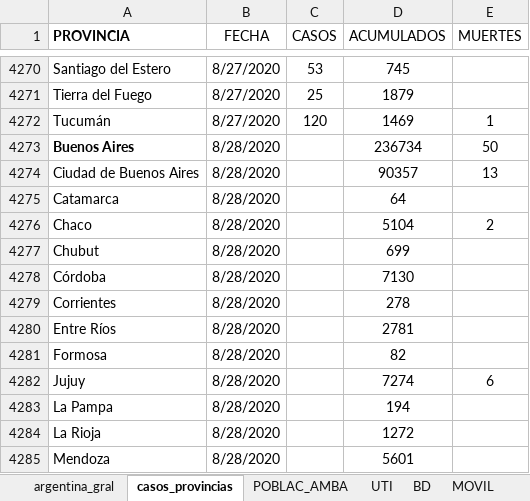
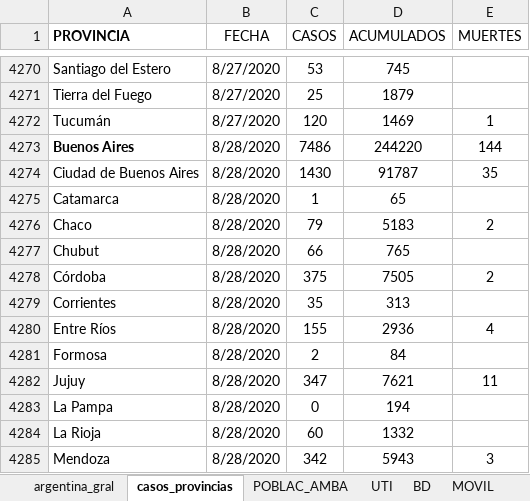
Before and after one commit to GIBD/covid, an Excel workbook: data/argentina.xlsx, sheet casos_provincias, drawn as a sheet; only a part is shown, gaps mark what is left out; values as stored, in another font and other column widths than the file's, no borders; conditional formats not drawn; the diff covers the shown part only; the diff names each change by its address in the sheet, - before the commit and + after, or states it on an @@ line.

```diff
--- a/data/argentina.xlsx (sheet casos_provincias)
+++ b/data/argentina.xlsx (sheet casos_provincias)
-C4273 (CASOS): (empty)
+C4273 (CASOS): 7486
-D4273 (ACUMULADOS): 236734
+D4273 (ACUMULADOS): 244220
-E4273 (MUERTES): 50
+E4273 (MUERTES): 144
-C4274 (CASOS): (empty)
+C4274 (CASOS): 1430
-D4274 (ACUMULADOS): 90357
+D4274 (ACUMULADOS): 91787
-E4274 (MUERTES): 13
+E4274 (MUERTES): 35
-C4275 (CASOS): (empty)
+C4275 (CASOS): 1
-D4275 (ACUMULADOS): 64
+D4275 (ACUMULADOS): 65
-C4276 (CASOS): (empty)
+C4276 (CASOS): 79
-D4276 (ACUMULADOS): 5104
+D4276 (ACUMULADOS): 5183
-C4277 (CASOS): (empty)
+C4277 (CASOS): 66
-D4277 (ACUMULADOS): 699
+D4277 (ACUMULADOS): 765
-C4278 (CASOS): (empty)
+C4278 (CASOS): 375
-D4278 (ACUMULADOS): 7130
+D4278 (ACUMULADOS): 7505
-E4278 (MUERTES): (empty)
+E4278 (MUERTES): 2
-C4279 (CASOS): (empty)
+C4279 (CASOS): 35
-D4279 (ACUMULADOS): 278
+D4279 (ACUMULADOS): 313
-C4280 (CASOS): (empty)
+C4280 (CASOS): 155
-D4280 (ACUMULADOS): 2781
+D4280 (ACUMULADOS): 2936
-E4280 (MUERTES): (empty)
+E4280 (MUERTES): 4
-C4281 (CASOS): (empty)
+C4281 (CASOS): 2
-D4281 (ACUMULADOS): 82
+D4281 (ACUMULADOS): 84
-C4282 (CASOS): (empty)
+C4282 (CASOS): 347
-D4282 (ACUMULADOS): 7274
+D4282 (ACUMULADOS): 7621
-E4282 (MUERTES): 6
+E4282 (MUERTES): 11
-C4283 (CASOS): (empty)
+C4283 (CASOS): 0
-C4284 (CASOS): (empty)
+C4284 (CASOS): 60
-D4284 (ACUMULADOS): 1272
+D4284 (ACUMULADOS): 1332
-C4285 (CASOS): (empty)
+C4285 (CASOS): 342
-D4285 (ACUMULADOS): 5601
+D4285 (ACUMULADOS): 5943
-E4285 (MUERTES): (empty)
+E4285 (MUERTES): 3
```
Also changed, not shown: 27 edited cells elsewhere in this sheet, sheet argentina_gral, sheet UTI, data/entre_rios_casos.xlsx.
